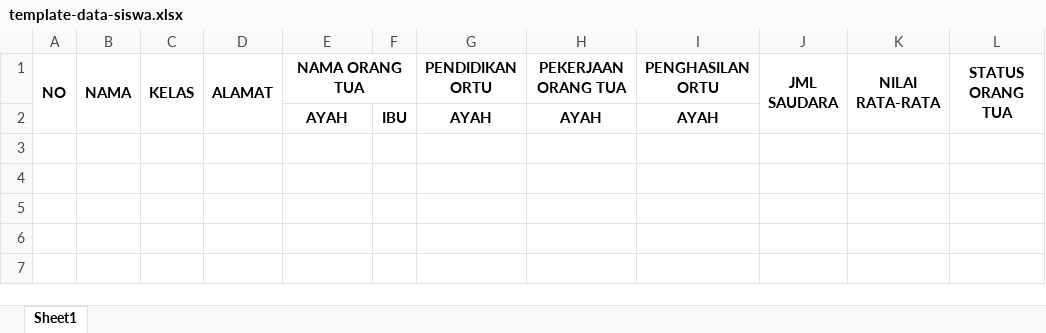
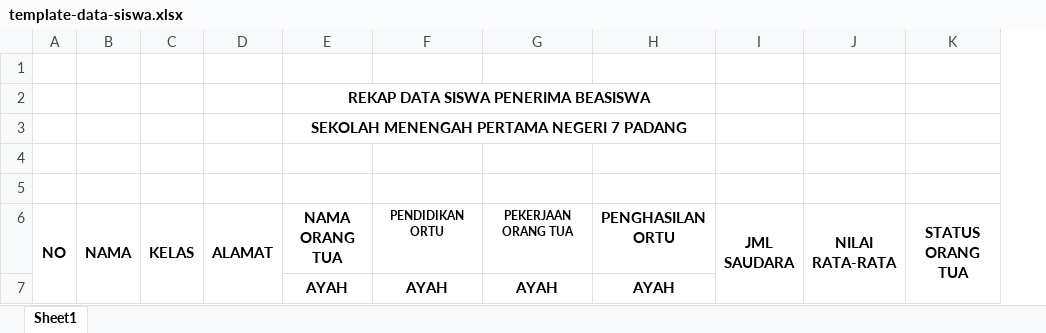
Before and after one commit to cynetzhan/spk-beasiswa, an Excel workbook: bootstrap/template/template-data-siswa.xlsx, sheet Sheet1, drawn as a sheet; values as stored, in another font and other column widths than the file's, no borders; removed rows and columns are numbered as before the commit, all else as after; the diff names each change by its address in the sheet, - before the commit and + after, or states it on an @@ line.

```diff
--- a/bootstrap/template/template-data-siswa.xlsx (sheet Sheet1)
+++ b/bootstrap/template/template-data-siswa.xlsx (sheet Sheet1)
-column F, row 2: IBU
+row 1: (empty)
+row 2:  |  |  |  | REKAP DATA SISWA PENERIMA BEASISWA
+row 3:  |  |  |  | SEKOLAH MENENGAH PERTAMA NEGERI 7 PADANG
+row 4: (empty)
+row 5: (empty)
-E1:F1 merged
@@ F6:G6 text size: smaller @@
```
Also changed, not shown: 17 other files.
